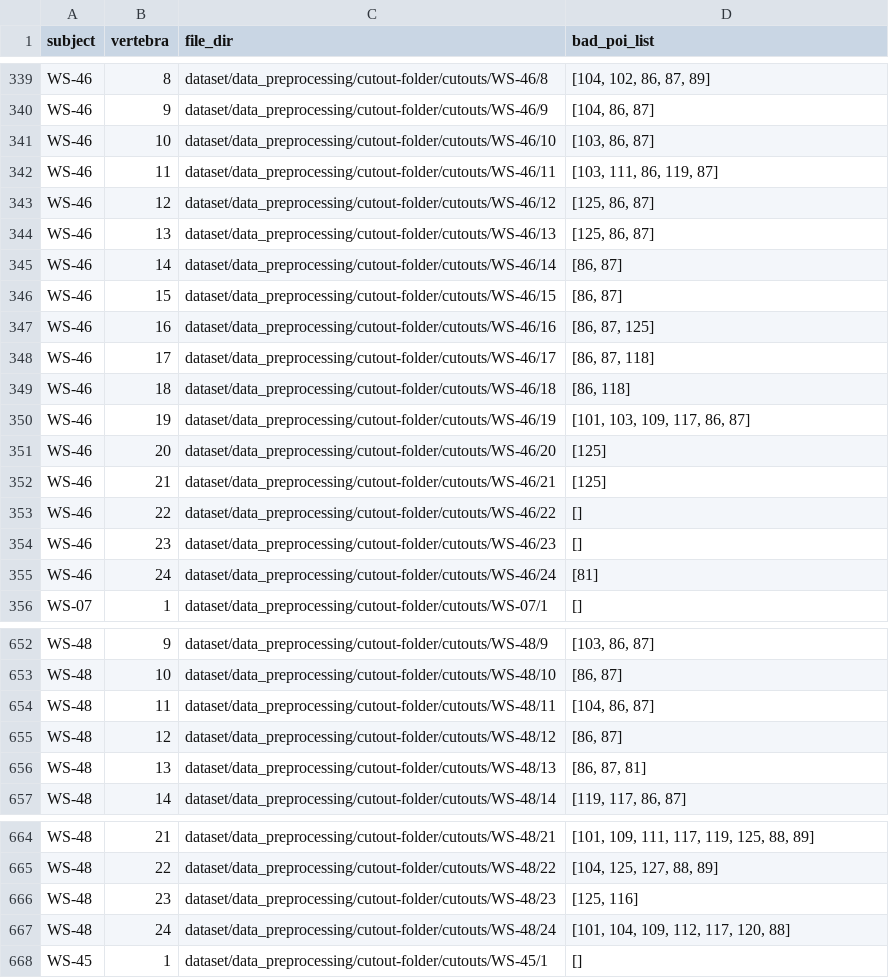
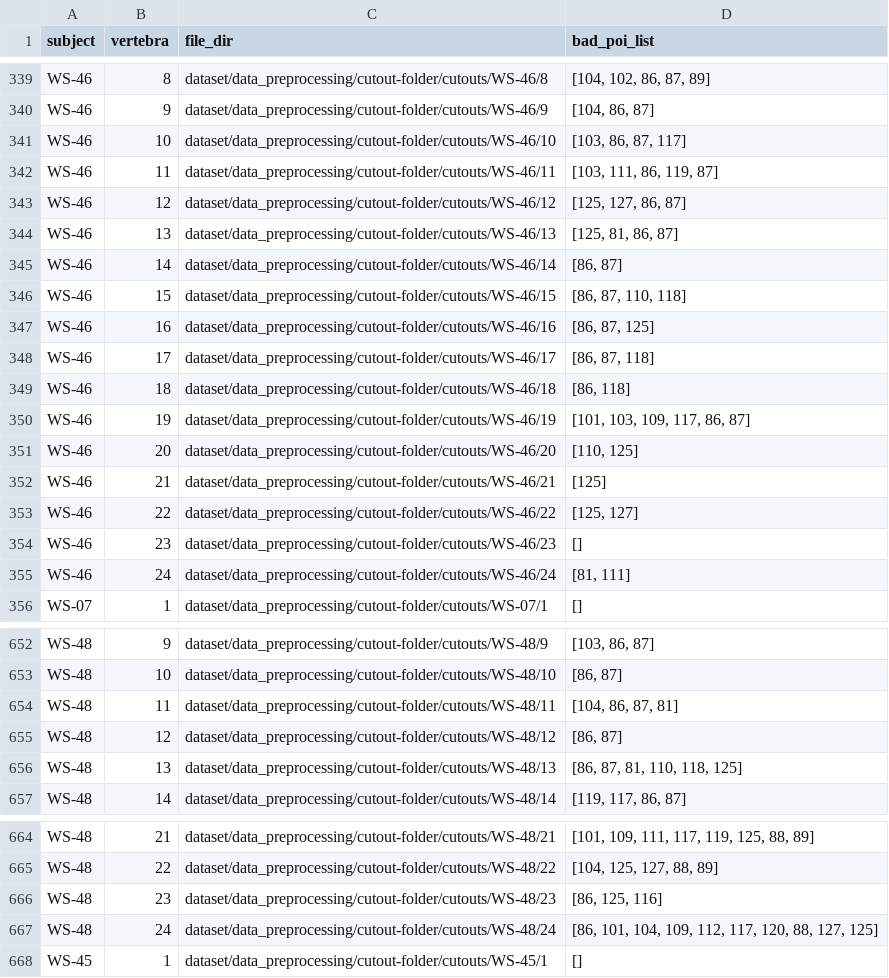
Before and after one commit to alissayuxuan/3dVertPois, a CSV file: src/dataset/data_preprocessing/cutout-folder/cutouts/master_df-excel_outliers_proj_6_exclude_manual.csv, drawn as a sheet; only a part is shown, gaps mark what is left out; the diff covers the shown part only.

```diff
--- a/src/dataset/data_preprocessing/cutout-folder/cutouts/master_df-excel_outliers_proj_6_exclude_manual.csv
+++ b/src/dataset/data_preprocessing/cutout-folder/cutouts/master_df-excel_outliers_proj_6_exclude_manual.csv
@@ -340,8 +340,8 @@ WS-46,8,dataset/data_preprocessing/cutout-folder/cutouts/WS-46/8,"[104, 102, 86,
 WS-46,9,dataset/data_preprocessing/cutout-folder/cutouts/WS-46/9,"[104, 86, 87]"
-WS-46,10,dataset/data_preprocessing/cutout-folder/cutouts/WS-46/10,"[103, 86, 87]"
+WS-46,10,dataset/data_preprocessing/cutout-folder/cutouts/WS-46/10,"[103, 86, 87, 117]"
 WS-46,11,dataset/data_preprocessing/cutout-folder/cutouts/WS-46/11,"[103, 111, 86, 119, 87]"
-WS-46,12,dataset/data_preprocessing/cutout-folder/cutouts/WS-46/12,"[125, 86, 87]"
-WS-46,13,dataset/data_preprocessing/cutout-folder/cutouts/WS-46/13,"[125, 86, 87]"
+WS-46,12,dataset/data_preprocessing/cutout-folder/cutouts/WS-46/12,"[125, 127, 86, 87]"
+WS-46,13,dataset/data_preprocessing/cutout-folder/cutouts/WS-46/13,"[125, 81, 86, 87]"
 WS-46,14,dataset/data_preprocessing/cutout-folder/cutouts/WS-46/14,"[86, 87]"
-WS-46,15,dataset/data_preprocessing/cutout-folder/cutouts/WS-46/15,"[86, 87]"
+WS-46,15,dataset/data_preprocessing/cutout-folder/cutouts/WS-46/15,"[86, 87, 110, 118]"
 WS-46,16,dataset/data_preprocessing/cutout-folder/cutouts/WS-46/16,"[86, 87, 125]"
@@ -350,7 +350,7 @@ WS-46,18,dataset/data_preprocessing/cutout-folder/cutouts/WS-46/18,"[86, 118]"
 WS-46,19,dataset/data_preprocessing/cutout-folder/cutouts/WS-46/19,"[101, 103, 109, 117, 86, 87]"
-WS-46,20,dataset/data_preprocessing/cutout-folder/cutouts/WS-46/20,[125]
+WS-46,20,dataset/data_preprocessing/cutout-folder/cutouts/WS-46/20,"[110, 125]"
 WS-46,21,dataset/data_preprocessing/cutout-folder/cutouts/WS-46/21,[125]
-WS-46,22,dataset/data_preprocessing/cutout-folder/cutouts/WS-46/22,[]
+WS-46,22,dataset/data_preprocessing/cutout-folder/cutouts/WS-46/22,"[125, 127]"
 WS-46,23,dataset/data_preprocessing/cutout-folder/cutouts/WS-46/23,[]
-WS-46,24,dataset/data_preprocessing/cutout-folder/cutouts/WS-46/24,[81]
+WS-46,24,dataset/data_preprocessing/cutout-folder/cutouts/WS-46/24,"[81, 111]"
 WS-07,1,dataset/data_preprocessing/cutout-folder/cutouts/WS-07/1,[]
@@ -653,5 +653,5 @@ WS-48,9,dataset/data_preprocessing/cutout-folder/cutouts/WS-48/9,"[103, 86, 87]"
 WS-48,10,dataset/data_preprocessing/cutout-folder/cutouts/WS-48/10,"[86, 87]"
-WS-48,11,dataset/data_preprocessing/cutout-folder/cutouts/WS-48/11,"[104, 86, 87]"
+WS-48,11,dataset/data_preprocessing/cutout-folder/cutouts/WS-48/11,"[104, 86, 87, 81]"
 WS-48,12,dataset/data_preprocessing/cutout-folder/cutouts/WS-48/12,"[86, 87]"
-WS-48,13,dataset/data_preprocessing/cutout-folder/cutouts/WS-48/13,"[86, 87, 81]"
+WS-48,13,dataset/data_preprocessing/cutout-folder/cutouts/WS-48/13,"[86, 87, 81, 110, 118, 125]"
 WS-48,14,dataset/data_preprocessing/cutout-folder/cutouts/WS-48/14,"[119, 117, 86, 87]"
@@ -665,4 +665,4 @@ WS-48,21,dataset/data_preprocessing/cutout-folder/cutouts/WS-48/21,"[101, 109, 1
 WS-48,22,dataset/data_preprocessing/cutout-folder/cutouts/WS-48/22,"[104, 125, 127, 88, 89]"
-WS-48,23,dataset/data_preprocessing/cutout-folder/cutouts/WS-48/23,"[125, 116]"
-WS-48,24,dataset/data_preprocessing/cutout-folder/cutouts/WS-48/24,"[101, 104, 109, 112, 117, 120, 88]"
+WS-48,23,dataset/data_preprocessing/cutout-folder/cutouts/WS-48/23,"[86, 125, 116]"
+WS-48,24,dataset/data_preprocessing/cutout-folder/cutouts/WS-48/24,"[86, 101, 104, 109, 112, 117, 120, 88, 127, 125]"
 WS-45,1,dataset/data_preprocessing/cutout-folder/cutouts/WS-45/1,[]
```
Also changed, not shown: 27 edited cells elsewhere in this file, 4 other files.
